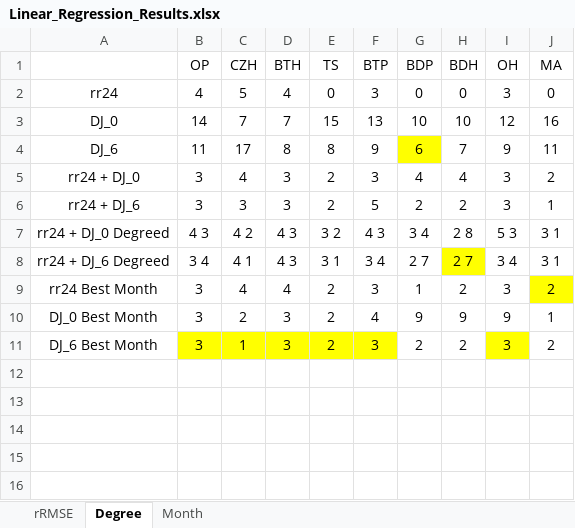
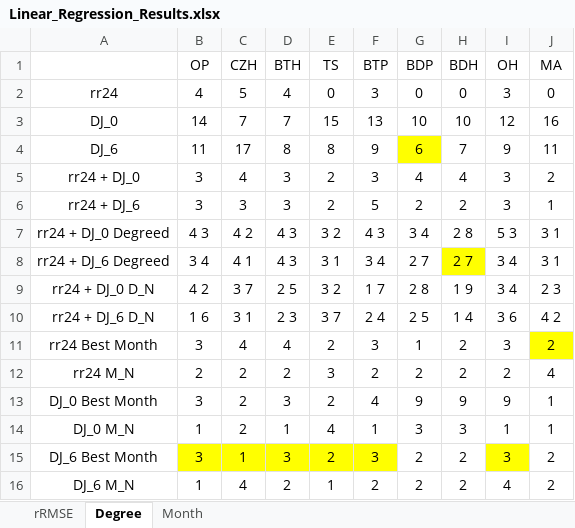
Before and after one commit to hyperplanning/HCYPPD, an Excel workbook: notebooks/Linear_Regression_Results.xlsx, sheet Degree, drawn as a sheet; values as stored, in another font and other column widths than the file's, no borders; the diff names each change by its address in the sheet, - before the commit and + after, or states it on an @@ line.

```diff
--- a/notebooks/Linear_Regression_Results.xlsx (sheet Degree)
+++ b/notebooks/Linear_Regression_Results.xlsx (sheet Degree)
+row 9: rr24 + DJ_0 D_N | 4 2 | 3 7 | 2 5 | 3 2 | 1 7 | 2 8 | 1 9 | 3 4 | 2 3
+row 10: rr24 + DJ_6 D_N | 1 6 | 3 1 | 2 3 | 3 7 | 2 4 | 2 5 | 1 4 | 3 6 | 4 2
+row 12: rr24 M_N | 2 | 2 | 2 | 3 | 2 | 2 | 2 | 2 | 4
+row 14: DJ_0 M_N | 1 | 2 | 1 | 4 | 1 | 3 | 3 | 1 | 1
+row 16: DJ_6 M_N | 1 | 4 | 2 | 1 | 2 | 2 | 2 | 4 | 2
```
Also changed, not shown: sheet rRMSE, sheet Month, 11 other files.
